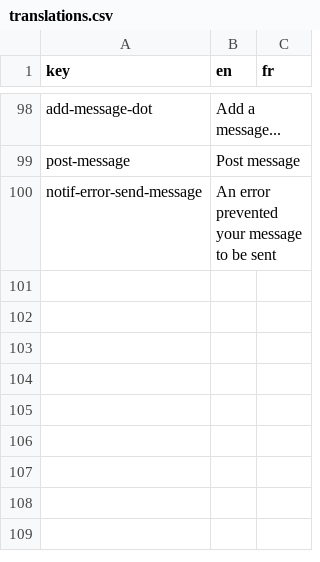
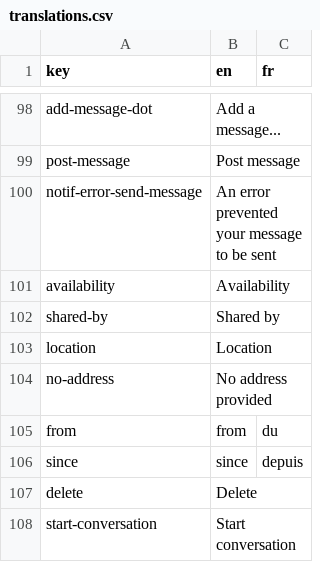
Before and after one commit to shareish/shareish, a CSV file: frontend/src/locales/translations.csv, drawn as a sheet; only a part is shown, gaps mark what is left out; the diff names each change by its address in the sheet, - before the commit and + after, or states it on an @@ line.

Commit message:
start to rewrite item page

```diff
--- a/frontend/src/locales/translations.csv
+++ b/frontend/src/locales/translations.csv
+row 101: availability | Availability
+row 102: shared-by | Shared by
+row 103: location | Location
+row 104: no-address | No address provided
+row 105: from | from | du
+row 106: since | since | depuis
+row 107: delete | Delete
+row 108: start-conversation | Start conversation
```
Also changed, not shown: 2 other files.
